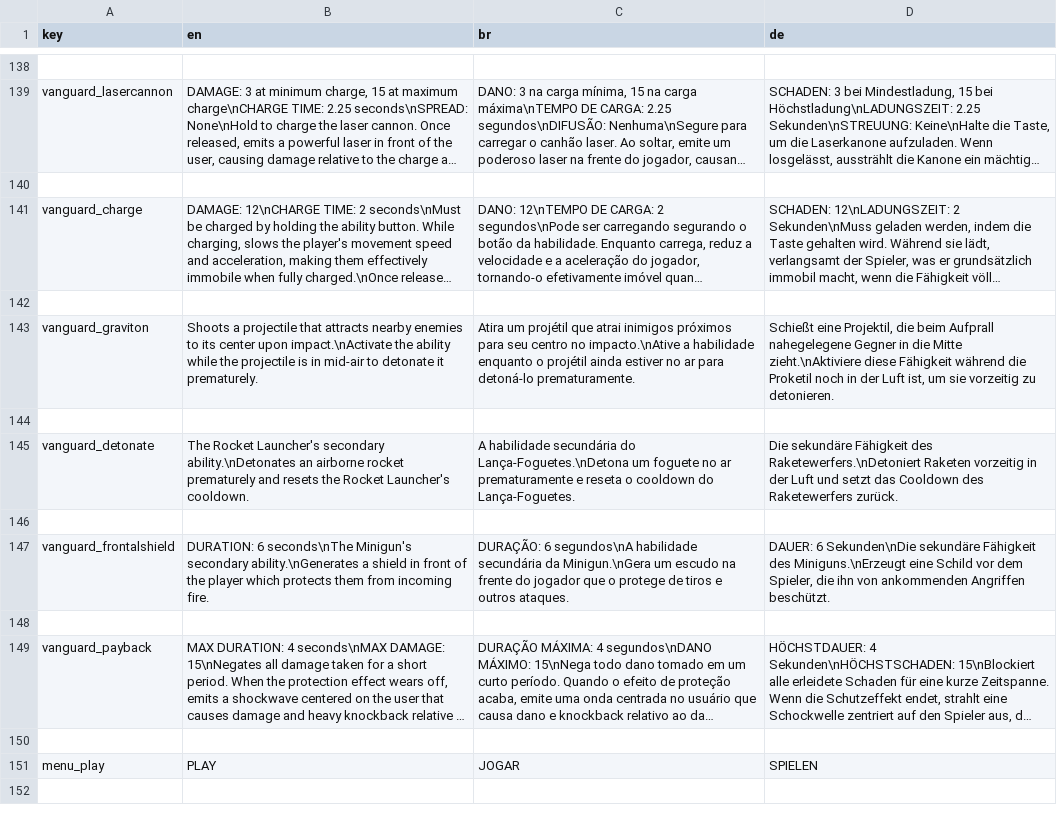
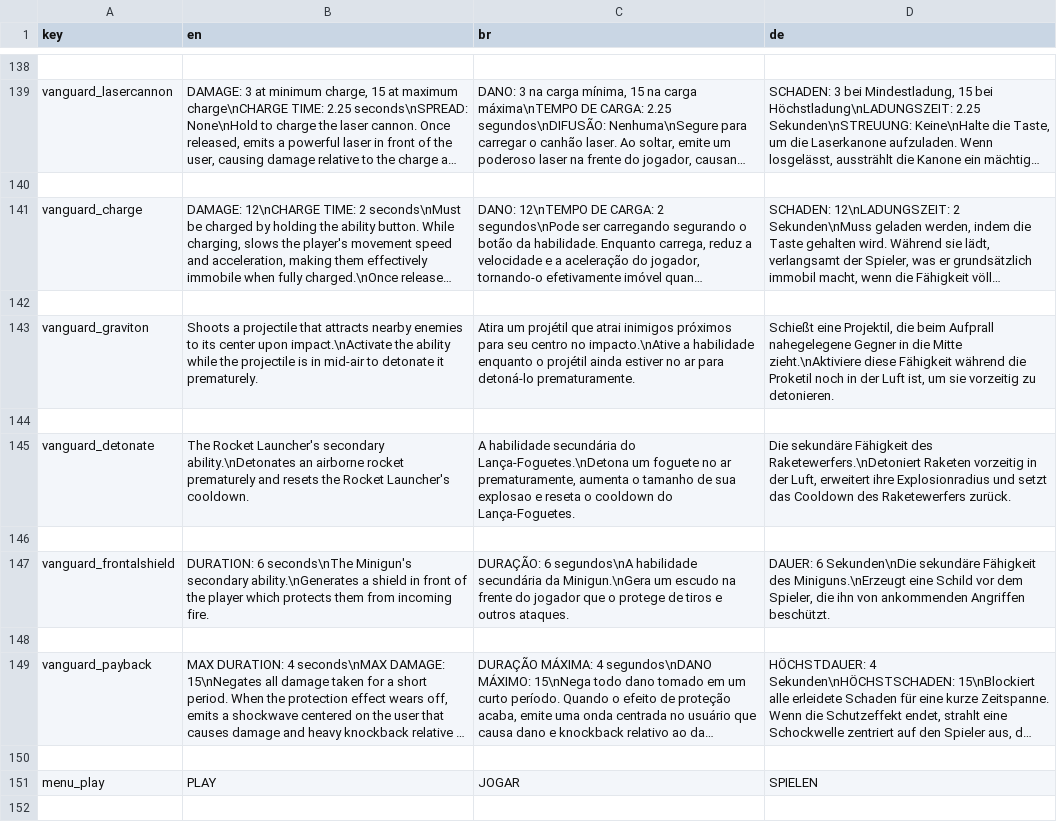
Before and after one commit to MisterProjectLC/Kinetic, a CSV file: Assets/Resources/localization.csv, drawn as a sheet; only a part is shown, gaps mark what is left out; long unchanged cells end in ….

Commit message:
01/03/2022 - detonate buff, graviton buff change(vanguard): detonate now increases the explosion radius change(vanguard): graviton now works more consistently and paralyzes enemies for a while

```diff
--- a/Assets/Resources/localization.csv
+++ b/Assets/Resources/localization.csv
@@ -144,3 +144,3 @@
 
-"vanguard_detonate", "The Rocket Launcher's secondary ability.\nDetonates an airborne rocket prematurely and resets the Rocket Launcher's cooldown.", "A habilidade secundária do Lança-Foguetes.\nDetona um foguete no ar prematuramente e reseta o cooldown do Lança-Foguetes.", "Die sekundäre Fähigkeit des Raketewerfers.\nDetoniert Raketen vorzeitig in der Luft und setzt das Cooldown des Raketewerfers zurück."
+"vanguard_detonate", "The Rocket Launcher's secondary ability.\nDetonates an airborne rocket prematurely and resets the Rocket Launcher's cooldown.", "A habilidade secundária do Lança-Foguetes.\nDetona um foguete no ar prematuramente, aumenta o tamanho de sua explosao e reseta o cooldown do Lança-Foguetes.", "Die sekundäre Fähigkeit des Raketewerfers.\nDetoniert Raketen vorzeitig in der Luft, erweitert ihre Explosionradius und setzt das Cooldown des Raketewerfers zurück."
 
```
Also changed, not shown: 22 other files.
